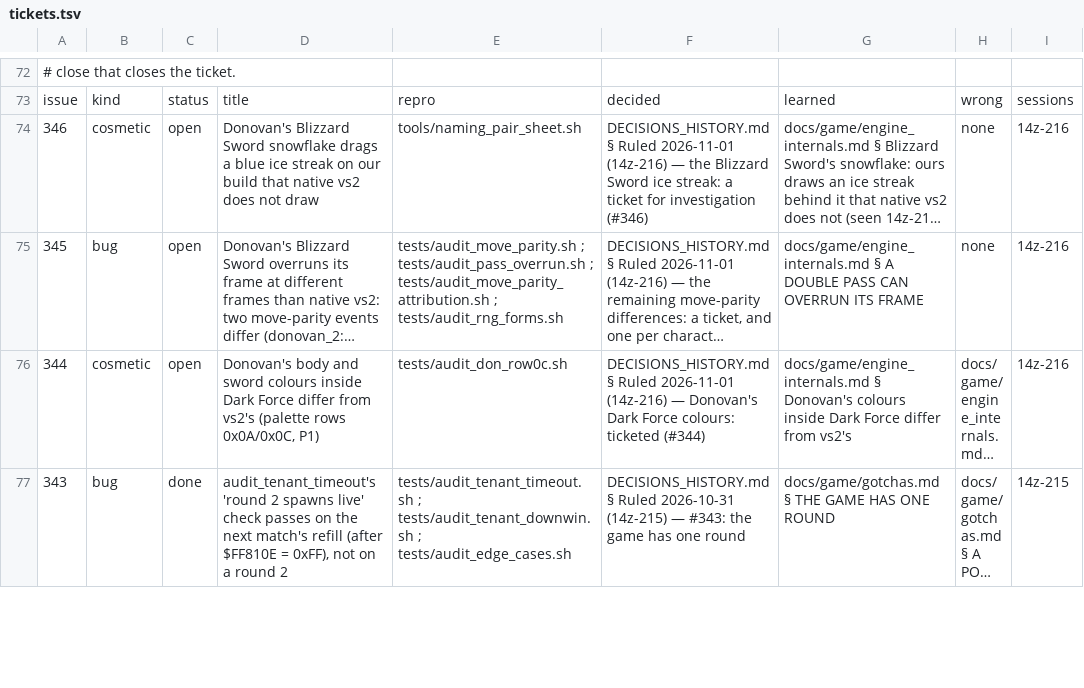
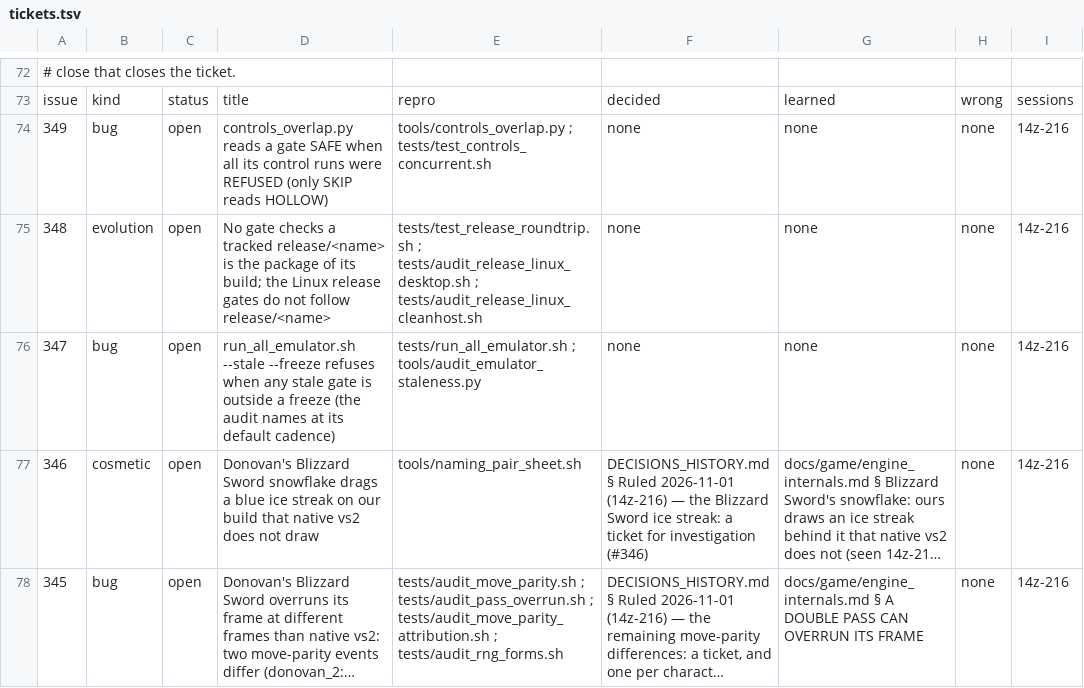
Before and after one commit to DefinitelyFrenchName/VampireSaved, a TSV file: docs/project/tickets.tsv, drawn as a sheet; only a part is shown, gaps mark what is left out; the shorter side is filled out with more unchanged rows; long unchanged cells end in …; the diff names each change by its address in the sheet, - before the commit and + after, or states it on an @@ line.

```diff
--- a/docs/project/tickets.tsv
+++ b/docs/project/tickets.tsv
+row 74: 349 | bug | open | controls_overlap.py reads a gate SAFE when all its control runs were REFUSED (only SKIP reads HOLLOW) | tools/controls_overlap.py ; tests/test_controls_concurrent.sh | none | none | none | 14z-216
+row 75: 348 | evolution | open | No gate checks a tracked release/<name> is the package of its build; the Linux release gates do not follow release/<name> | tests/test_release_roundtrip.sh ; tests/audit_release_linux_desktop.sh ; tests/audit_release_linux_cleanhost.sh | none | none | none | 14z-216
+row 76: 347 | bug | open | run_all_emulator.sh --stale --freeze refuses when any stale gate is outside a freeze (the audit names at its default cadence) | tests/run_all_emulator.sh ; tools/audit_emulator_staleness.py | none | none | none | 14z-216
```
Also changed, not shown: docs/project/tickets_github.tsv, 6 other files.
